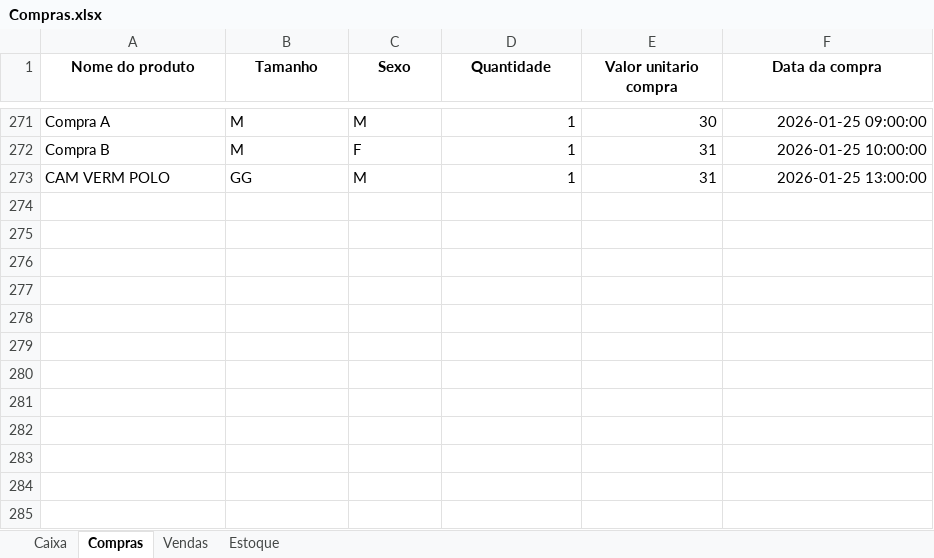
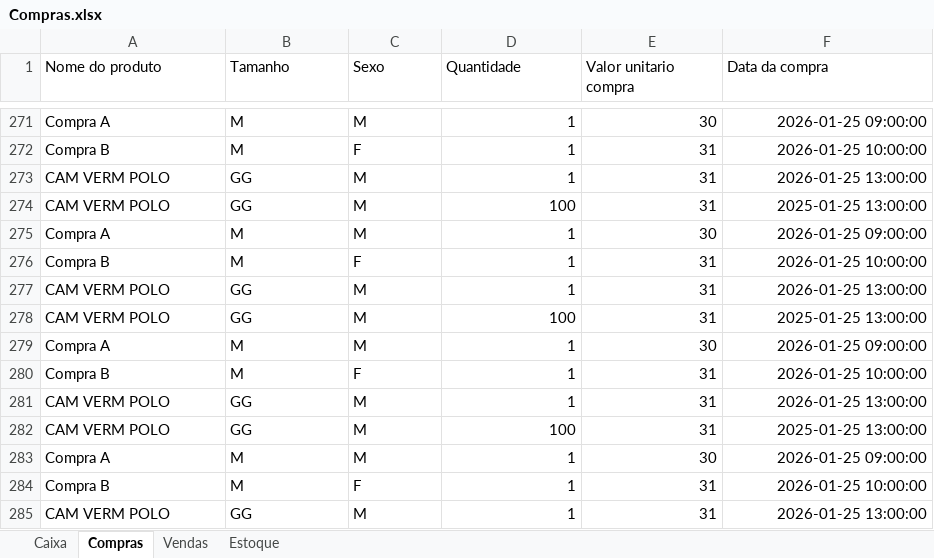
Before and after one commit to ViniciusWill/loja-roupa-py, an Excel workbook: Compras.xlsx, sheet Compras, drawn as a sheet; only a part is shown, gaps mark what is left out; values as stored, in another font and other column widths than the file's, no borders; the diff names each change by its address in the sheet, - before the commit and + after, or states it on an @@ line.

```diff
--- a/Compras.xlsx (sheet Compras)
+++ b/Compras.xlsx (sheet Compras)
@@ A1:F1 bold: on → off, alignment: center → left @@
+row 274: CAM VERM POLO | GG | M | 100 | 31 | 2025-01-25 13:00:00
+row 275: Compra A | M | M | 1 | 30 | 2026-01-25 09:00:00
+row 276: Compra B | M | F | 1 | 31 | 2026-01-25 10:00:00
+row 277: CAM VERM POLO | GG | M | 1 | 31 | 2026-01-25 13:00:00
+row 278: CAM VERM POLO | GG | M | 100 | 31 | 2025-01-25 13:00:00
+row 279: Compra A | M | M | 1 | 30 | 2026-01-25 09:00:00
+row 280: Compra B | M | F | 1 | 31 | 2026-01-25 10:00:00
+row 281: CAM VERM POLO | GG | M | 1 | 31 | 2026-01-25 13:00:00
+row 282: CAM VERM POLO | GG | M | 100 | 31 | 2025-01-25 13:00:00
+row 283: Compra A | M | M | 1 | 30 | 2026-01-25 09:00:00
+row 284: Compra B | M | F | 1 | 31 | 2026-01-25 10:00:00
+row 285: CAM VERM POLO | GG | M | 1 | 31 | 2026-01-25 13:00:00
```
Also changed, not shown: sheet Caixa, sheet Estoque, 1 other file.
